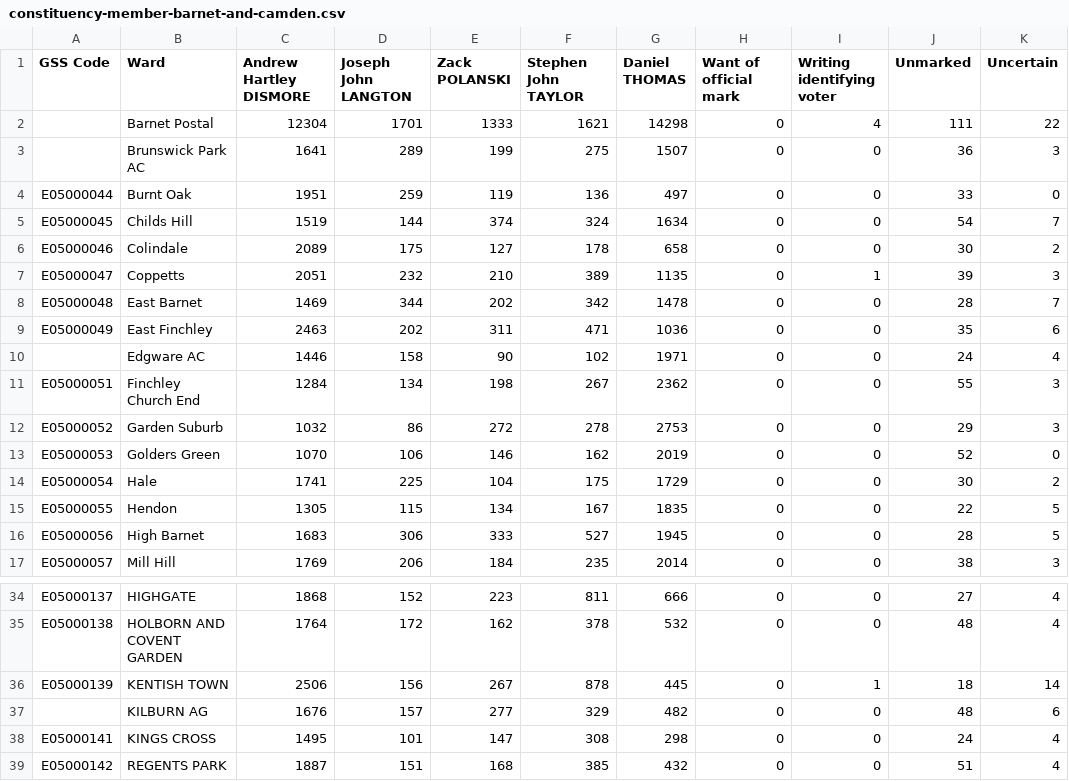
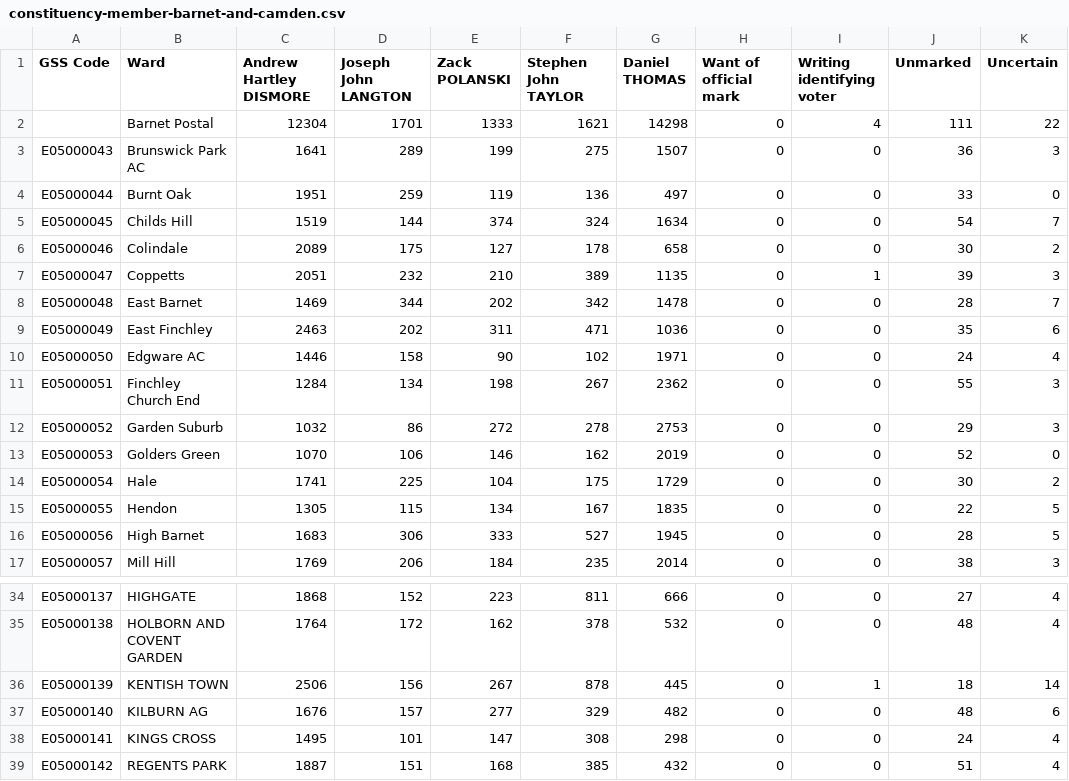
Before and after one commit to russss/london-elections-2016, a CSV file: data/constituency-member-barnet-and-camden.csv, drawn as a sheet; only a part is shown, gaps mark what is left out; the diff names each change by its address in the sheet, - before the commit and + after, or states it on an @@ line.

```diff
--- a/data/constituency-member-barnet-and-camden.csv
+++ b/data/constituency-member-barnet-and-camden.csv
-A3 (GSS Code): (empty)
+A3 (GSS Code): E05000043
-A10 (GSS Code): (empty)
+A10 (GSS Code): E05000050
-A37 (GSS Code): (empty)
+A37 (GSS Code): E05000140
```
Also changed, not shown: data/constituency-member-city-and-east.csv, data/constituency-member-enfield-and-haringey.csv, 14 other files.
